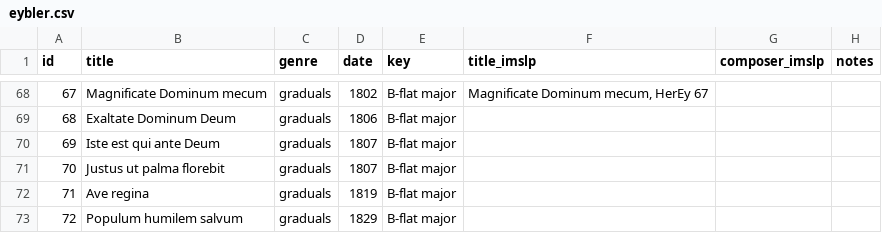
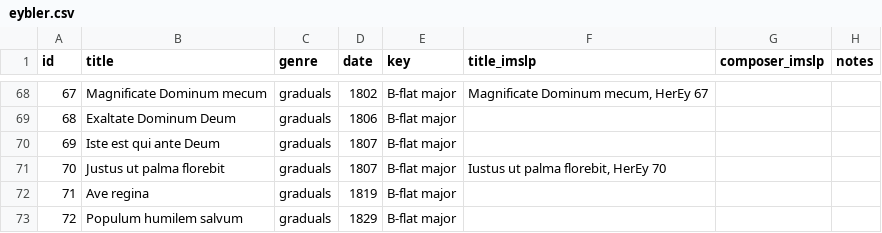
Before and after one commit to edition-esser-skala/imslp-lists, a CSV file: data/eybler.csv, drawn as a sheet; only a part is shown, gaps mark what is left out.

Commit message:
updates table

```diff
--- a/data/eybler.csv
+++ b/data/eybler.csv
@@ -70,3 +70,3 @@ id,title,genre,date,key,title_imslp,composer_imslp,notes
 69,Iste est qui ante Deum,graduals,1807,B-flat major,,,
-70,Justus ut palma florebit,graduals,1807,B-flat major,,,
+70,Justus ut palma florebit,graduals,1807,B-flat major,"Iustus ut palma florebit, HerEy 70",,
 71,Ave regina,graduals,1819,B-flat major,,,
```
